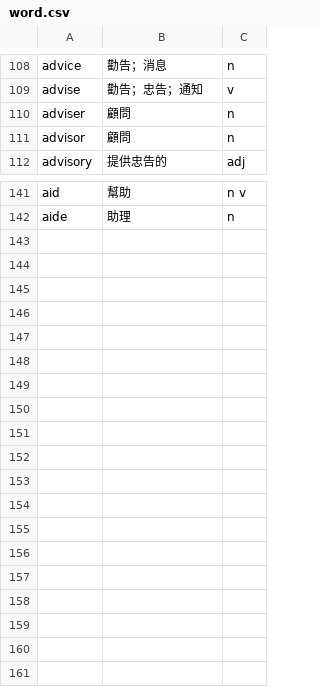
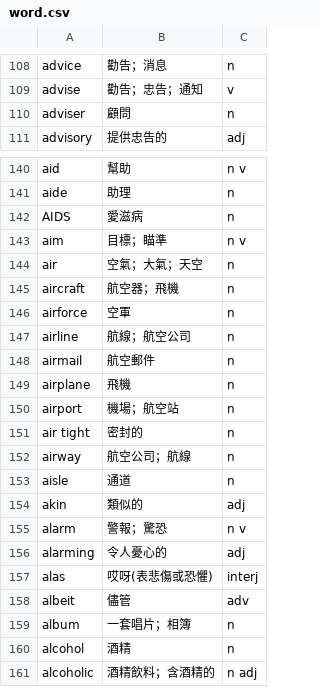
Before and after one commit to Kevin18Chen/ELTQ, a CSV file: word.csv, drawn as a sheet; only a part is shown, gaps mark what is left out.

```diff
--- a/word.csv
+++ b/word.csv
@@ -110,3 +110,2 @@ advise,勸告；忠告；通知,v
 adviser,顧問,n
-advisor,顧問,n
 advisory,提供忠告的,adj
@@ -142 +141,21 @@ aid,幫助,n v
 aide,助理,n
+AIDS,愛滋病,n
+aim,目標；瞄準,n v
+air,空氣；大氣；天空,n
+aircraft,航空器；飛機,n
+airforce,空軍,n
+airline,航線；航空公司,n
+airmail,航空郵件,n
+airplane,飛機,n
+airport,機場；航空站,n
+air tight,密封的,n
+airway,航空公司；航線,n
+aisle,通道,n
+akin,類似的,adj
+alarm,警報；驚恐,n v
+alarming,令人憂心的,adj
+alas,哎呀(表悲傷或恐懼),interj
+albeit,儘管,adv
+album,一套唱片；相簿,n
+alcohol,酒精,n
+alcoholic,酒精飲料；含酒精的,n adj
```
Also changed, not shown: 1 other file.
